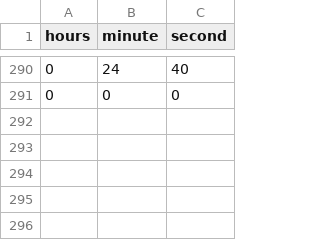
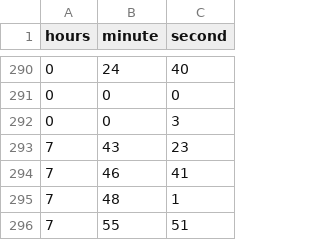
Before and after one commit to Kagankakao/KEGOMODORO, a CSV file: KEGOMODORO/dependencies/texts/time.csv, drawn as a sheet; only a part is shown, gaps mark what is left out; the diff names each change by its address in the sheet, - before the commit and + after, or states it on an @@ line.

```diff
--- a/KEGOMODORO/dependencies/texts/time.csv
+++ b/KEGOMODORO/dependencies/texts/time.csv
+row 292: 0 | 0 | 3
+row 293: 7 | 43 | 23
+row 294: 7 | 46 | 41
+row 295: 7 | 48 | 1
+row 296: 7 | 55 | 51
```
Also changed, not shown: 2 other files.
